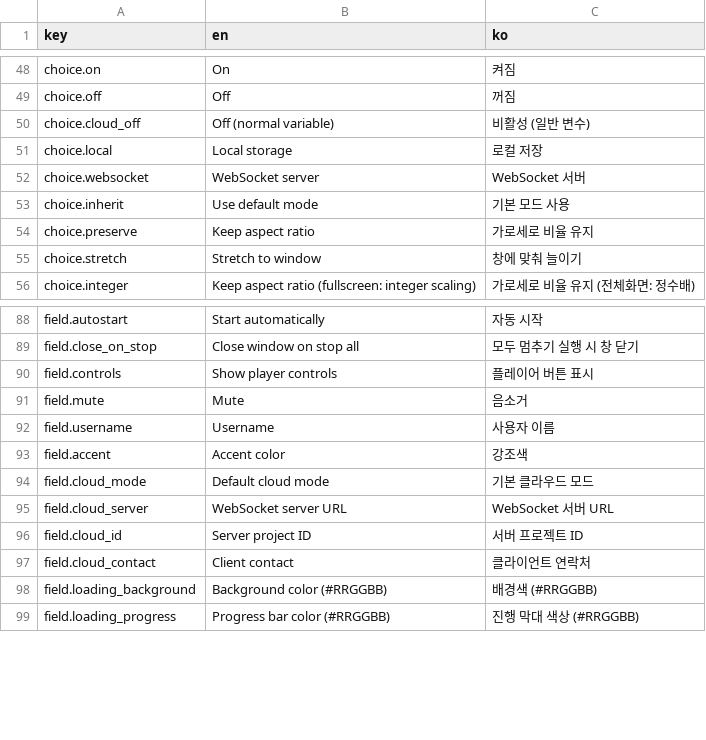
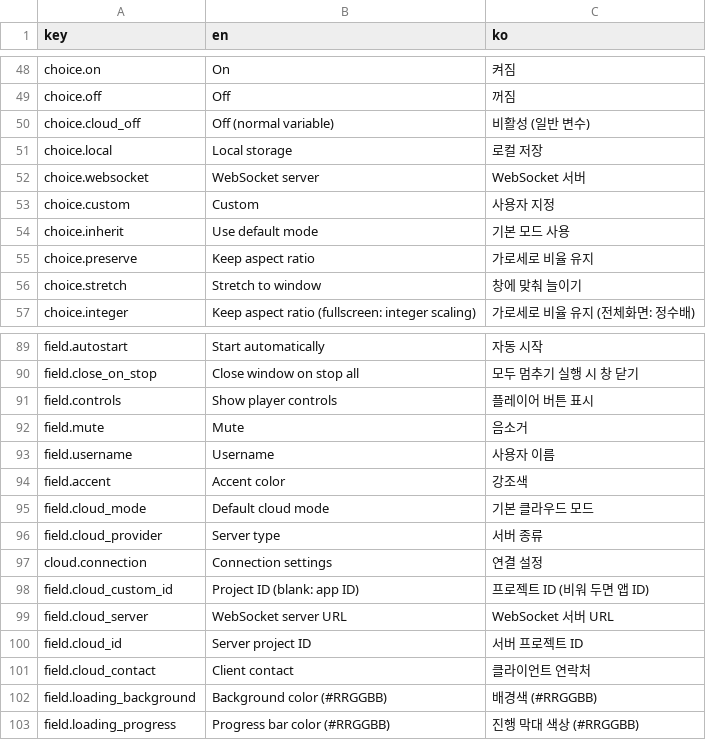
Before and after one commit to WD07-Dev/GoWarp, a CSV file: app/assets/embed/translations.csv, drawn as a sheet; only a part is shown, gaps mark what is left out; the diff names each change by its address in the sheet, - before the commit and + after, or states it on an @@ line.

```diff
--- a/app/assets/embed/translations.csv
+++ b/app/assets/embed/translations.csv
+row 53: choice.custom | Custom | 사용자 지정
+row 96: field.cloud_provider | Server type | 서버 종류
+row 97: cloud.connection | Connection settings | 연결 설정
+row 98: field.cloud_custom_id | Project ID (blank: app ID) | 프로젝트 ID (비워 두면 앱 ID)
```
Also changed, not shown: 10 other files.
